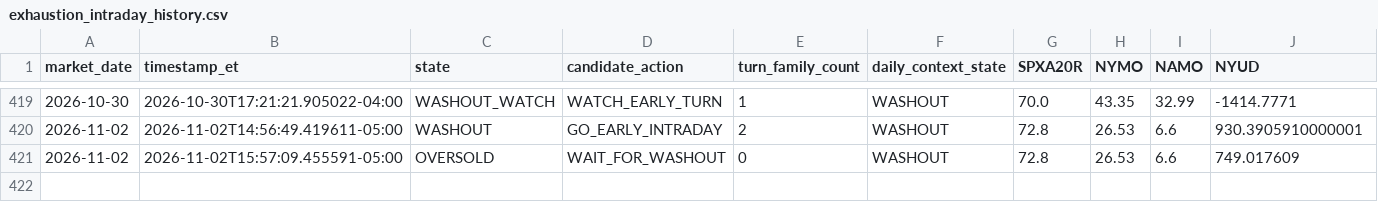
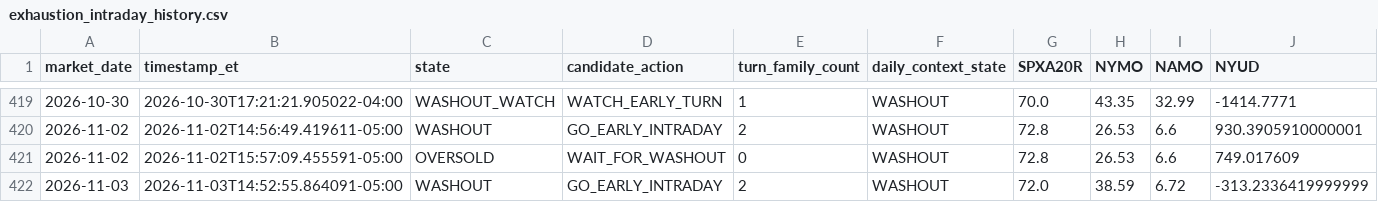
Before and after one commit to arjunthak0522/swing-intelligence, a CSV file: data/reentry/exhaustion_intraday_history.csv, drawn as a sheet; only a part is shown, gaps mark what is left out; rows hold the shown columns only; the diff names each change by its address in the sheet, - before the commit and + after, or states it on an @@ line.

```diff
--- a/data/reentry/exhaustion_intraday_history.csv
+++ b/data/reentry/exhaustion_intraday_history.csv
+row 422: 2026-11-03 | 2026-11-03T14:52:55.864091-05:00 | WASHOUT | GO_EARLY_INTRADAY | 2 | WASHOUT | 72.0 | 38.59 | 6.72 | -313.2336419999999
```
Also changed, not shown: data/reentry/skew_intraday_history.csv, data/reentry/unified_engine_history.csv, 2 other files.
